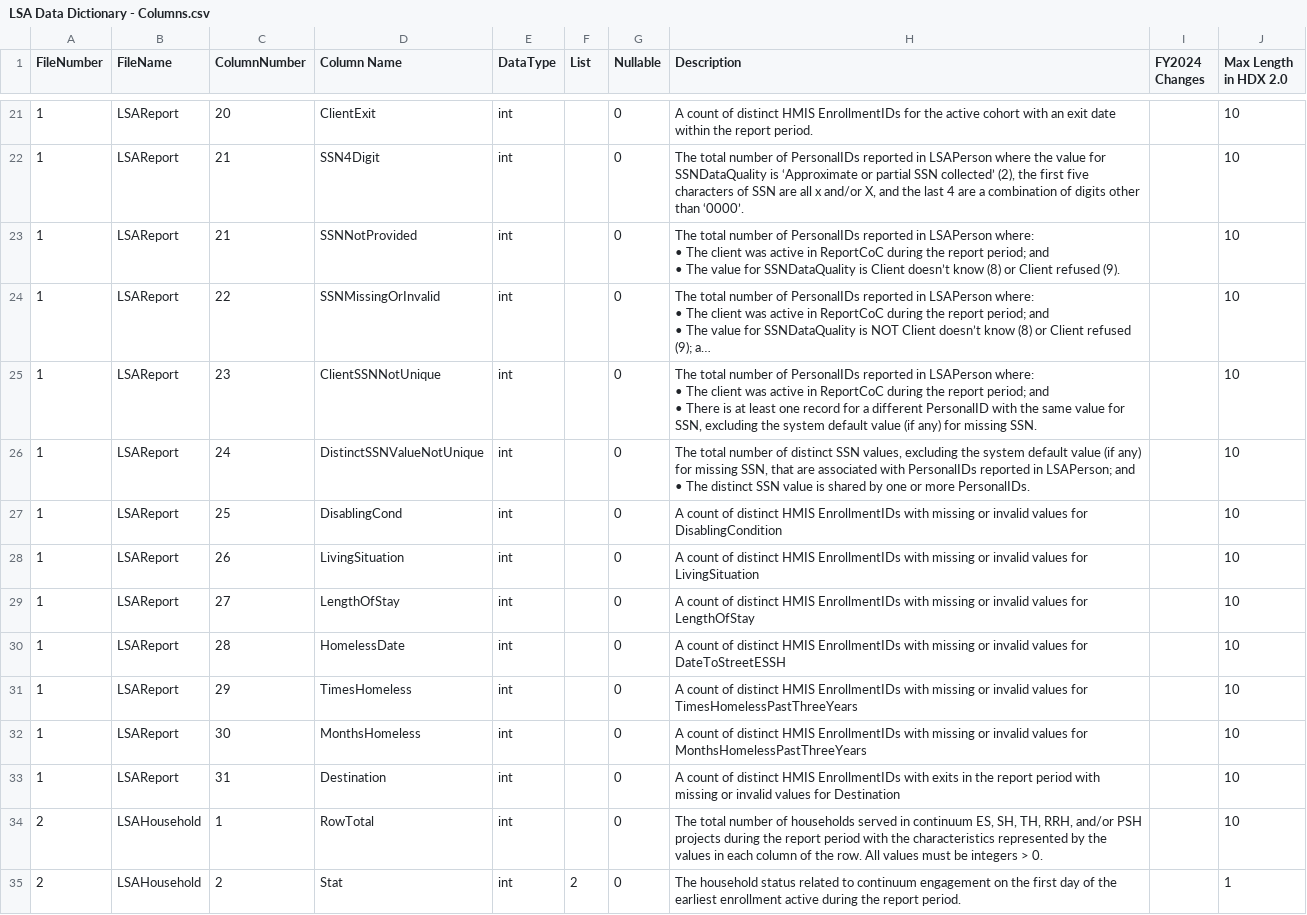
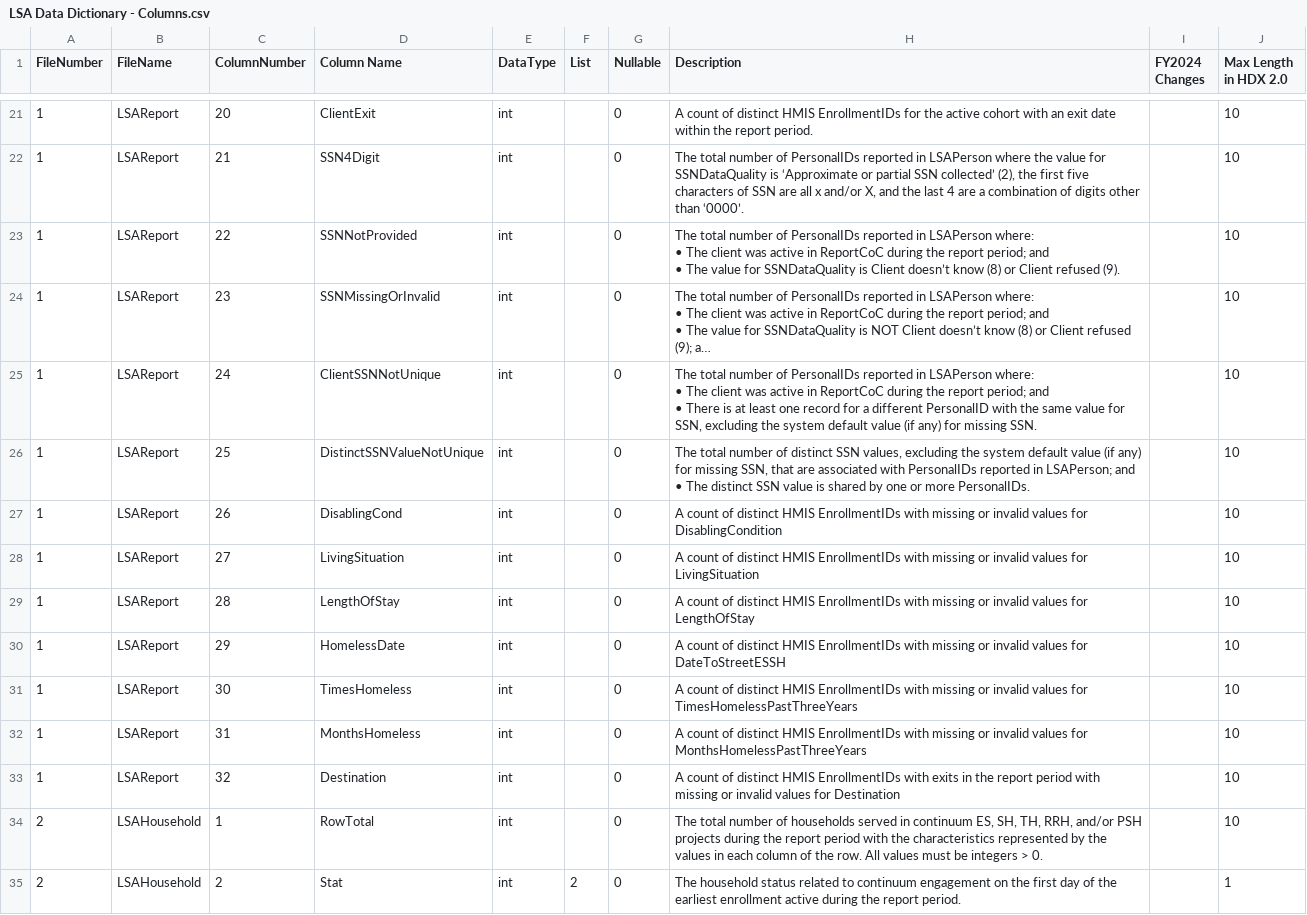
Before and after one commit to abtassociates/LSASampleCode, a CSV file: Other Documentation/LSA Data Dictionary - Columns.csv, drawn as a sheet; only a part is shown, gaps mark what is left out; long unchanged cells end in …; the diff names each change by its address in the sheet, - before the commit and + after, or states it on an @@ line.

Commit message:
Update LSA Data Dictionary - Columns.csv
Increased the LSA report column number by 1 for variables after the new SSN4Digit variable.

```diff
--- a/Other Documentation/LSA Data Dictionary - Columns.csv
+++ b/Other Documentation/LSA Data Dictionary - Columns.csv
-C23 (ColumnNumber): 21
+C23 (ColumnNumber): 22
-C24 (ColumnNumber): 22
+C24 (ColumnNumber): 23
-C25 (ColumnNumber): 23
+C25 (ColumnNumber): 24
-C26 (ColumnNumber): 24
+C26 (ColumnNumber): 25
-C27 (ColumnNumber): 25
+C27 (ColumnNumber): 26
-C28 (ColumnNumber): 26
+C28 (ColumnNumber): 27
-C29 (ColumnNumber): 27
+C29 (ColumnNumber): 28
-C30 (ColumnNumber): 28
+C30 (ColumnNumber): 29
-C31 (ColumnNumber): 29
+C31 (ColumnNumber): 30
-C32 (ColumnNumber): 30
+C32 (ColumnNumber): 31
-C33 (ColumnNumber): 31
+C33 (ColumnNumber): 32
```
